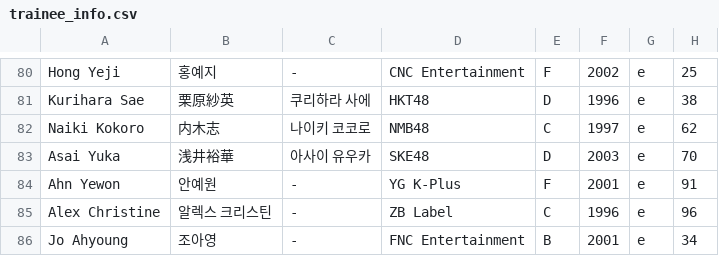
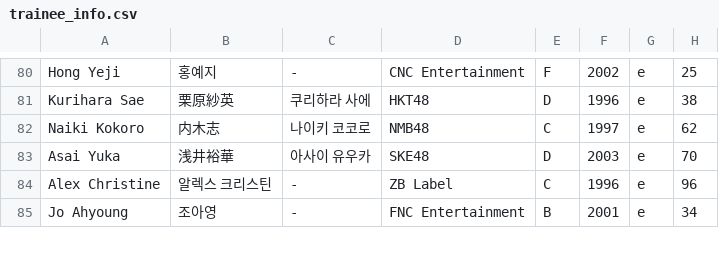
Before and after one commit to Sarahfrhenh/GC999, a CSV file: trainee_info.csv, drawn as a sheet; only a part is shown, gaps mark what is left out; the diff names each change by its address in the sheet, - before the commit and + after, or states it on an @@ line.

Commit message:
lol

```diff
--- a/trainee_info.csv
+++ b/trainee_info.csv
-row 84: Ahn Yewon | 안예원 | - | YG K-Plus | F | 2001 | e | 91
```
